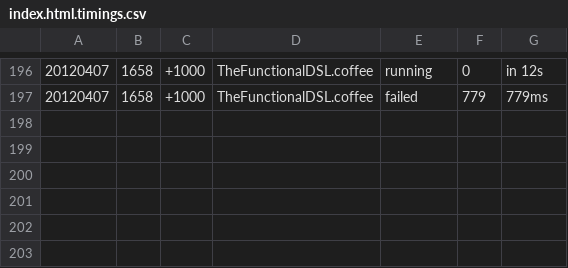
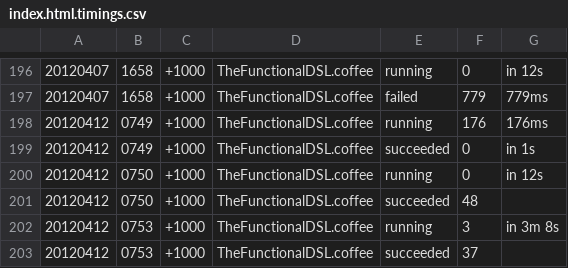
Before and after one commit to uSDLC/uSDLC, a CSV file: web/uSDLC/DSL/index.html.timings.csv, drawn as a sheet; only a part is shown, gaps mark what is left out; the diff names each change by its address in the sheet, - before the commit and + after, or states it on an @@ line.

```diff
--- a/web/uSDLC/DSL/index.html.timings.csv
+++ b/web/uSDLC/DSL/index.html.timings.csv
+row 198: 20120412 | 0749 | +1000 | TheFunctionalDSL.coffee | running | 176 | 176ms
+row 199: 20120412 | 0749 | +1000 | TheFunctionalDSL.coffee | succeeded | 0 | in 1s
+row 200: 20120412 | 0750 | +1000 | TheFunctionalDSL.coffee | running | 0 | in 12s
+row 201: 20120412 | 0750 | +1000 | TheFunctionalDSL.coffee | succeeded | 48
+row 202: 20120412 | 0753 | +1000 | TheFunctionalDSL.coffee | running | 3 | in 3m 8s
+row 203: 20120412 | 0753 | +1000 | TheFunctionalDSL.coffee | succeeded | 37
```
Also changed, not shown: 37 other files.
